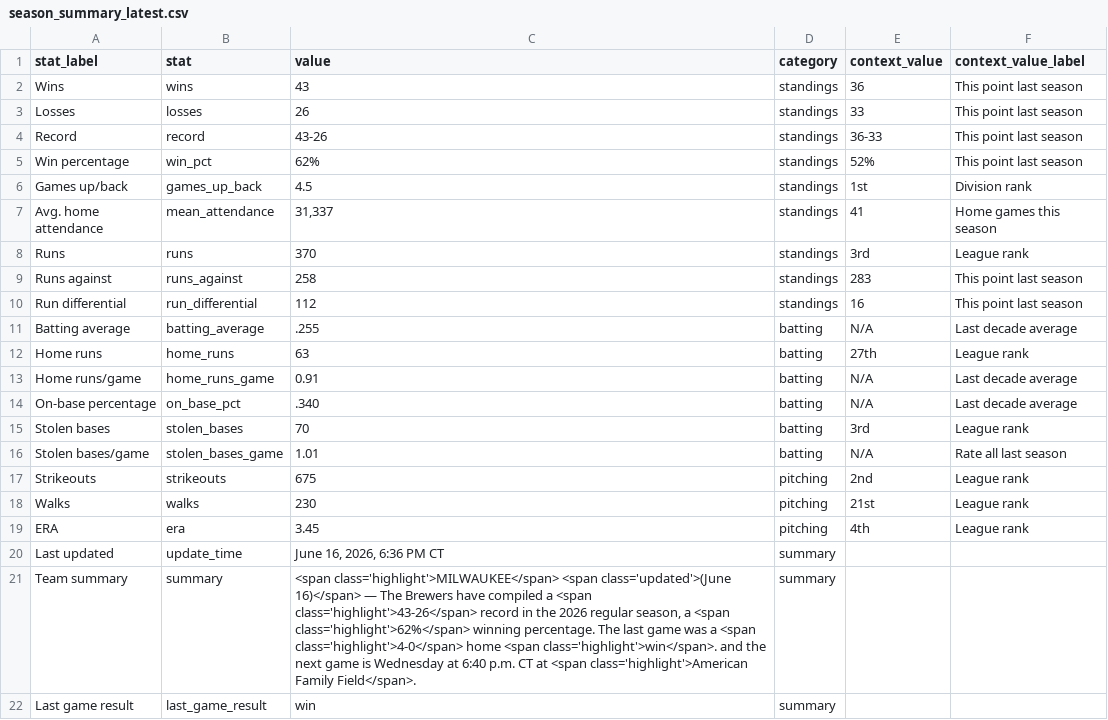
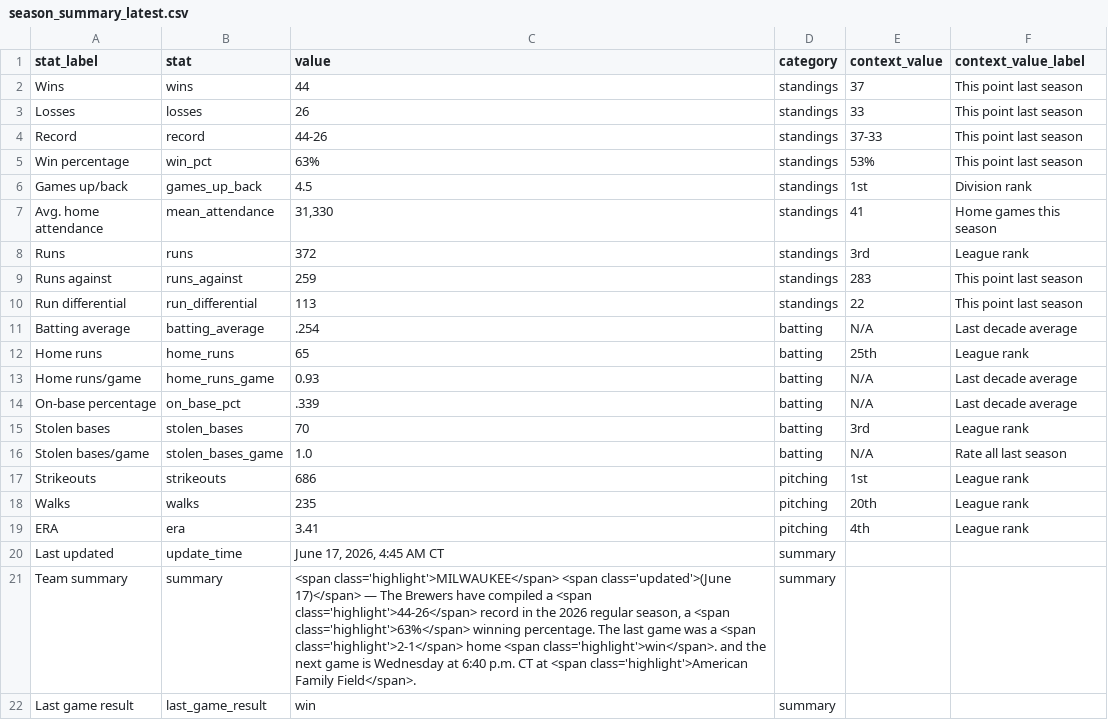
Before and after one commit to twallac10/mkebrewers-bot, a CSV file: data/standings/season_summary_latest.csv, drawn as a sheet.

```diff
--- a/data/standings/season_summary_latest.csv
+++ b/data/standings/season_summary_latest.csv
@@ -1,22 +1,22 @@
 stat_label,stat,value,category,context_value,context_value_label
-Wins,wins,43,standings,36,This point last season
+Wins,wins,44,standings,37,This point last season
 Losses,losses,26,standings,33,This point last season
-Record,record,43-26,standings,36-33,This point last season
-Win percentage,win_pct,62%,standings,52%,This point last season
+Record,record,44-26,standings,37-33,This point last season
+Win percentage,win_pct,63%,standings,53%,This point last season
 Games up/back,games_up_back,4.5,standings,1st,Division rank
-Avg. home attendance,mean_attendance,"31,337",standings,41,Home games this season
-Runs,runs,370,standings,3rd,League rank
-Runs against,runs_against,258,standings,283,This point last season
-Run differential,run_differential,112,standings,16,This point last season
-Batting average,batting_average,.255,batting,N/A,Last decade average
-Home runs,home_runs,63,batting,27th,League rank
-Home runs/game,home_runs_game,0.91,batting,N/A,Last decade average
-On-base percentage,on_base_pct,.340,batting,N/A,Last decade average
+Avg. home attendance,mean_attendance,"31,330",standings,41,Home games this season
+Runs,runs,372,standings,3rd,League rank
+Runs against,runs_against,259,standings,283,This point last season
+Run differential,run_differential,113,standings,22,This point last season
+Batting average,batting_average,.254,batting,N/A,Last decade average
+Home runs,home_runs,65,batting,25th,League rank
+Home runs/game,home_runs_game,0.93,batting,N/A,Last decade average
+On-base percentage,on_base_pct,.339,batting,N/A,Last decade average
 Stolen bases,stolen_bases,70,batting,3rd,League rank
-Stolen bases/game,stolen_bases_game,1.01,batting,N/A,Rate all last season
-Strikeouts,strikeouts,675,pitching,2nd,League rank
-Walks,walks,230,pitching,21st,League rank
-ERA,era,3.45,pitching,4th,League rank
-Last updated,update_time,"June 16, 2026, 6:36 PM CT",summary,,
-Team summary,summary,"<span class='highlight'>MILWAUKEE</span> <span class='updated'>(June 16)</span> — The Brewers have compiled a <span class='highlight'>43-26</span> record in the 2026 regular season, a <span class='highlight'>62%</span> winning percentage.  The last game was a <span class='highlight'>4-0</span> home <span class='highlight'>win</span>. and the next game is Wednesday at 6:40 p.m. CT at <span class='highlight'>American Family Field</span>.",summary,,
+Stolen bases/game,stolen_bases_game,1.0,batting,N/A,Rate all last season
+Strikeouts,strikeouts,686,pitching,1st,League rank
+Walks,walks,235,pitching,20th,League rank
+ERA,era,3.41,pitching,4th,League rank
+Last updated,update_time,"June 17, 2026, 4:45 AM CT",summary,,
+Team summary,summary,"<span class='highlight'>MILWAUKEE</span> <span class='updated'>(June 17)</span> — The Brewers have compiled a <span class='highlight'>44-26</span> record in the 2026 regular season, a <span class='highlight'>63%</span> winning percentage.  The last game was a <span class='highlight'>2-1</span> home <span class='highlight'>win</span>. and the next game is Wednesday at 6:40 p.m. CT at <span class='highlight'>American Family Field</span>.",summary,,
 Last game result,last_game_result,win,summary,,
```
Also changed, not shown: data/pitching/brewers_pitching_totals_current.csv, data/standings/brewers_standings_1970_present.csv, 28 other files.
